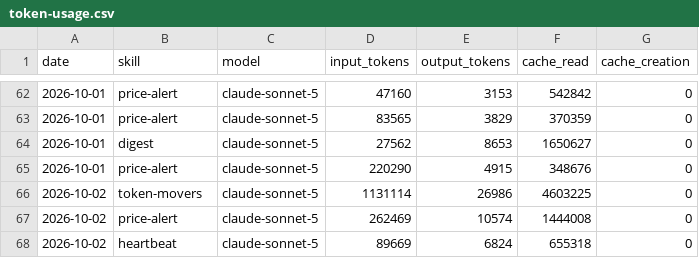
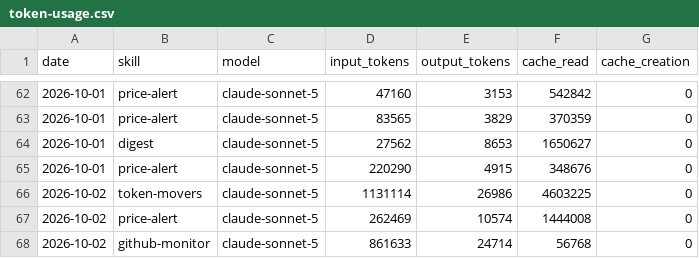
Before and after one commit to ildus650-pixel/aeon, a CSV file: memory/token-usage.csv, drawn as a sheet; only a part is shown, gaps mark what is left out.

Commit message:
chore(github-monitor): auto-commit 2026-10-02

```diff
--- a/memory/token-usage.csv
+++ b/memory/token-usage.csv
@@ -67,2 +67,2 @@ date,skill,model,input_tokens,output_tokens,cache_read,cache_creation
 2026-10-02,price-alert,claude-sonnet-5,262469,10574,1444008,0
-2026-10-02,heartbeat,claude-sonnet-5,89669,6824,655318,0
+2026-10-02,github-monitor,claude-sonnet-5,861633,24714,56768,0
```
Also changed, not shown: 2 other files.
